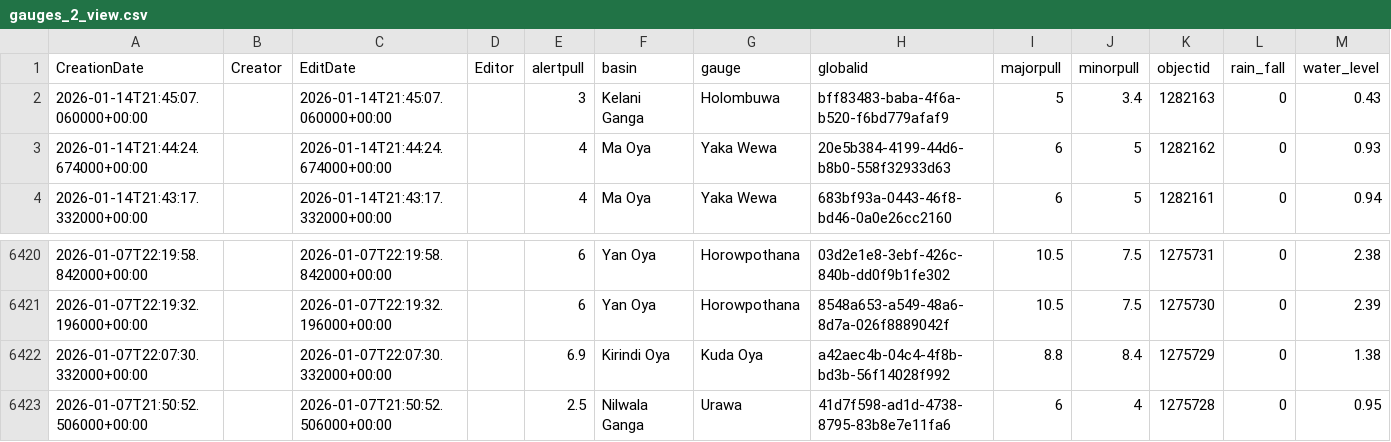
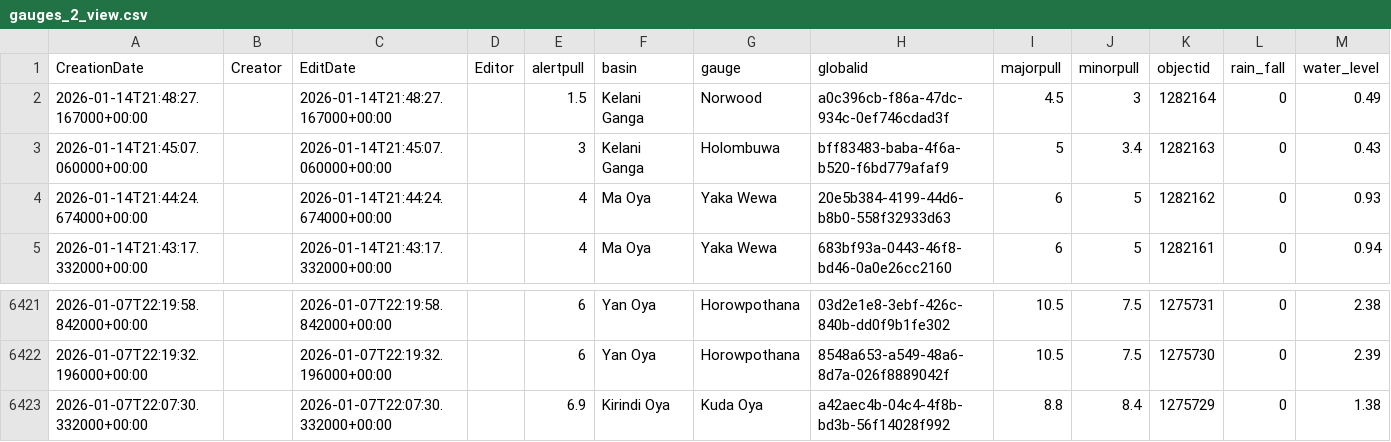
Before and after one commit to RensithUdara/Flood-Data, a CSV file: data/gauges_2_view.csv, drawn as a sheet; only a part is shown, gaps mark what is left out.

Commit message:
chore: update gauges_2_view data (6422 records, 2026-01-14 21:56:14 UTC)

```diff
--- a/data/gauges_2_view.csv
+++ b/data/gauges_2_view.csv
@@ -1,2 +1,3 @@
 CreationDate,Creator,EditDate,Editor,alertpull,basin,gauge,globalid,majorpull,minorpull,objectid,rain_fall,water_level
+2026-01-14T21:48:27.167000+00:00,,2026-01-14T21:48:27.167000+00:00,,1.5,Kelani Ganga,Norwood,a0c396cb-f86a-47dc-934c-0ef746cdad3f,4.5,3,1282164,0,0.49
 2026-01-14T21:45:07.060000+00:00,,2026-01-14T21:45:07.060000+00:00,,3,Kelani Ganga,Holombuwa,bff83483-baba-4f6a-b520-f6bd779afaf9,5,3.4,1282163,0,0.43
@@ -6422,2 +6423 @@ CreationDate,Creator,EditDate,Editor,alertpull,basin,gauge,globalid,majorpull,mi
 2026-01-07T22:07:30.332000+00:00,,2026-01-07T22:07:30.332000+00:00,,6.9,Kirindi Oya,Kuda Oya,a42aec4b-04c4-4f8b-bd3b-56f14028f992,8.8,8.4,1275729,0,1.38
-2026-01-07T21:50:52.506000+00:00,,2026-01-07T21:50:52.506000+00:00,,2.5,Nilwala Ganga,Urawa,41d7f598-ad1d-4738-8795-83b8e7e11fa6,6,4,1275728,0,0.95
```
Also changed, not shown: 1 other file.
